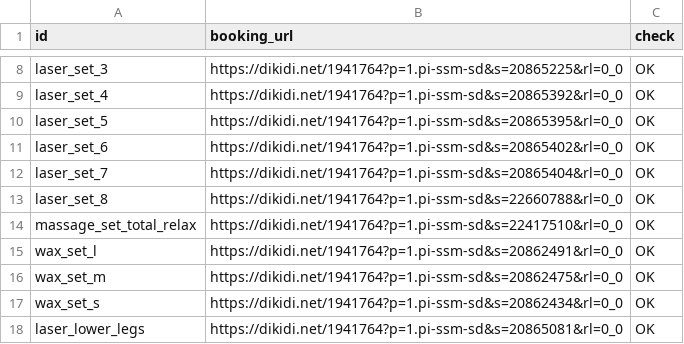
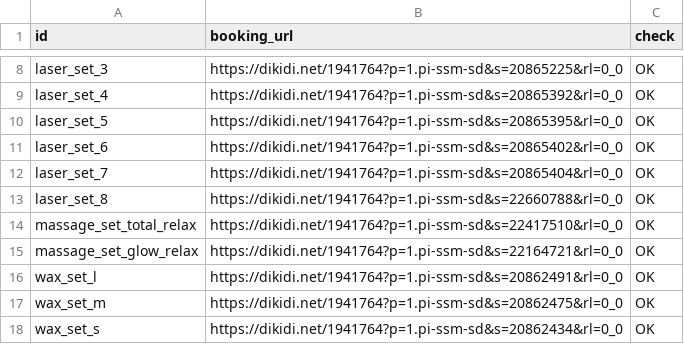
Before and after one commit to Davidscrypt/epilton_riga, a TSV file: PRICE_LIST_BOOKING_URLS.tsv, drawn as a sheet; only a part is shown, gaps mark what is left out; the shorter side is filled out with more unchanged rows; the diff names each change by its address in the sheet, - before the commit and + after, or states it on an @@ line.

```diff
--- a/PRICE_LIST_BOOKING_URLS.tsv
+++ b/PRICE_LIST_BOOKING_URLS.tsv
+row 15: massage_set_glow_relax | https://dikidi.net/1941764?p=1.pi-ssm-sd&s=22164721&rl=0_0 | OK
```
Also changed, not shown: 3 other files.
